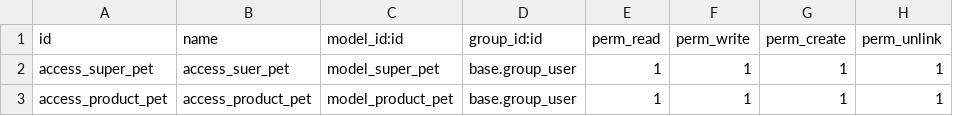
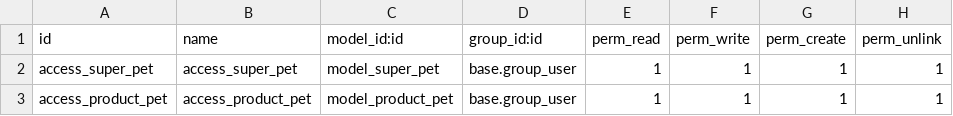
Before and after one commit to MInhHien93/odoo-14.0, a CSV file: addons/mypet_plus/security/ir.model.access.csv, drawn as a sheet.

```diff
--- a/addons/mypet_plus/security/ir.model.access.csv
+++ b/addons/mypet_plus/security/ir.model.access.csv
@@ -1,3 +1,3 @@
 id,name,model_id:id,group_id:id,perm_read,perm_write,perm_create,perm_unlink
-access_super_pet,access_suer_pet,model_super_pet,base.group_user,1,1,1,1
+access_super_pet,access_super_pet,model_super_pet,base.group_user,1,1,1,1
 access_product_pet,access_product_pet,model_product_pet,base.group_user,1,1,1,1
```
Also changed, not shown: 7 other files.
